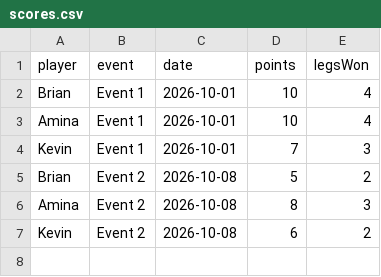
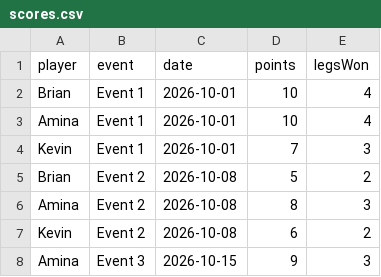
Before and after one commit to acelogicsystems/darts-ranking, a CSV file: scores.csv, drawn as a sheet; the diff names each change by its address in the sheet, - before the commit and + after, or states it on an @@ line.

Commit message:
Add Event 3 result

```diff
--- a/scores.csv
+++ b/scores.csv
+row 8: Amina | Event 3 | 2026-10-15 | 9 | 3
```
